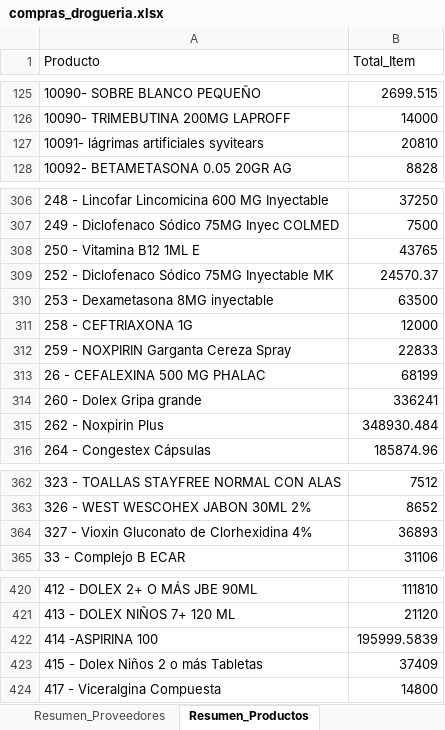
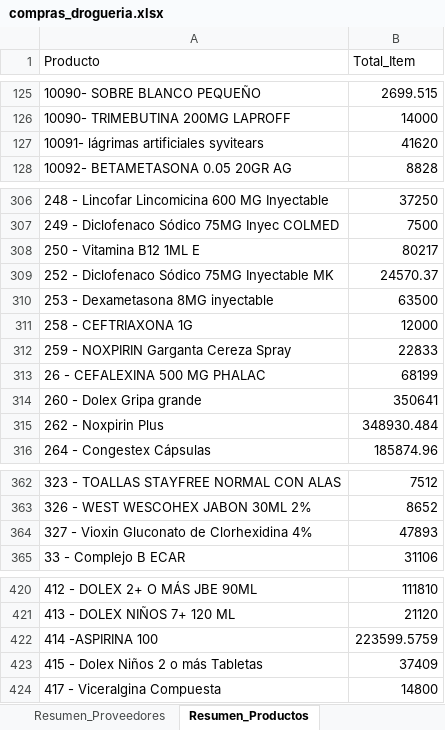
Before and after one commit to Sg0820/actualizar-facturas-alegra, an Excel workbook: compras_drogueria.xlsx, sheet Resumen_Productos, drawn as a sheet; only a part is shown, gaps mark what is left out; values as stored, in another font and other column widths than the file's, no borders; the diff covers the shown part only; the diff names each change by its address in the sheet, - before the commit and + after, or states it on an @@ line.

```diff
--- a/compras_drogueria.xlsx (sheet Resumen_Productos)
+++ b/compras_drogueria.xlsx (sheet Resumen_Productos)
-B127 (Total_Item): 20810
+B127 (Total_Item): 41620
-B308 (Total_Item): 43765
+B308 (Total_Item): 80217
-B314 (Total_Item): 336241
+B314 (Total_Item): 350641
-B364 (Total_Item): 36893
+B364 (Total_Item): 47893
-B422 (Total_Item): 195999.5839
+B422 (Total_Item): 223599.5759
```
Also changed, not shown: 3 added rows and 12 edited cells elsewhere in this sheet, sheet Compras_Detalle, sheet Resumen_Proveedores, inventario_alegra.xlsx, 1 other file.
